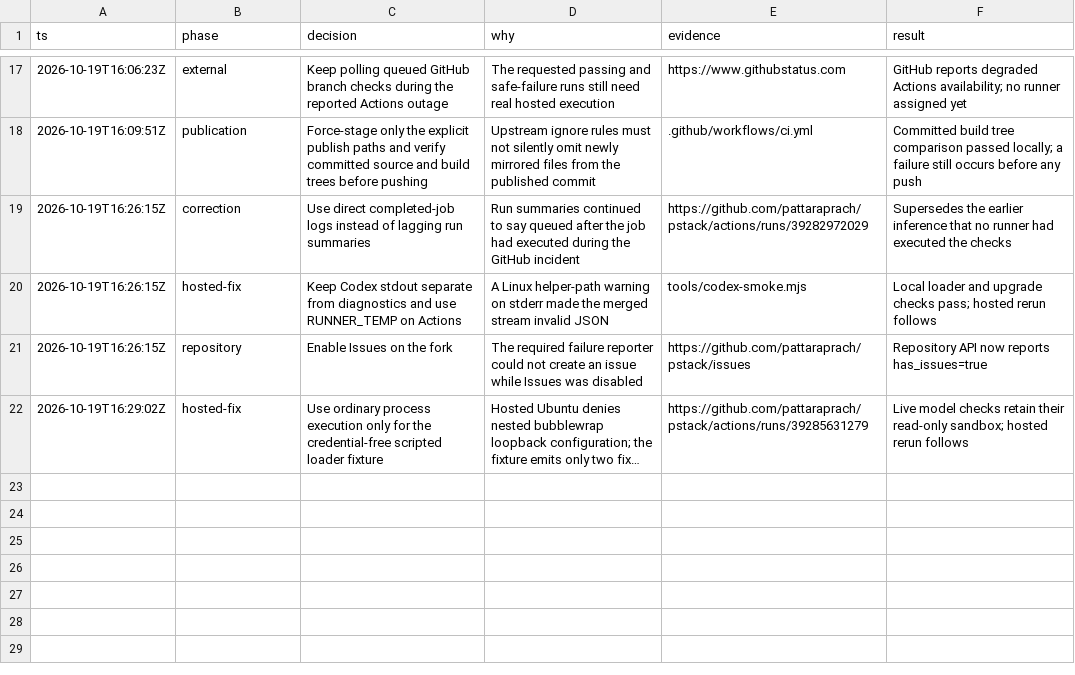
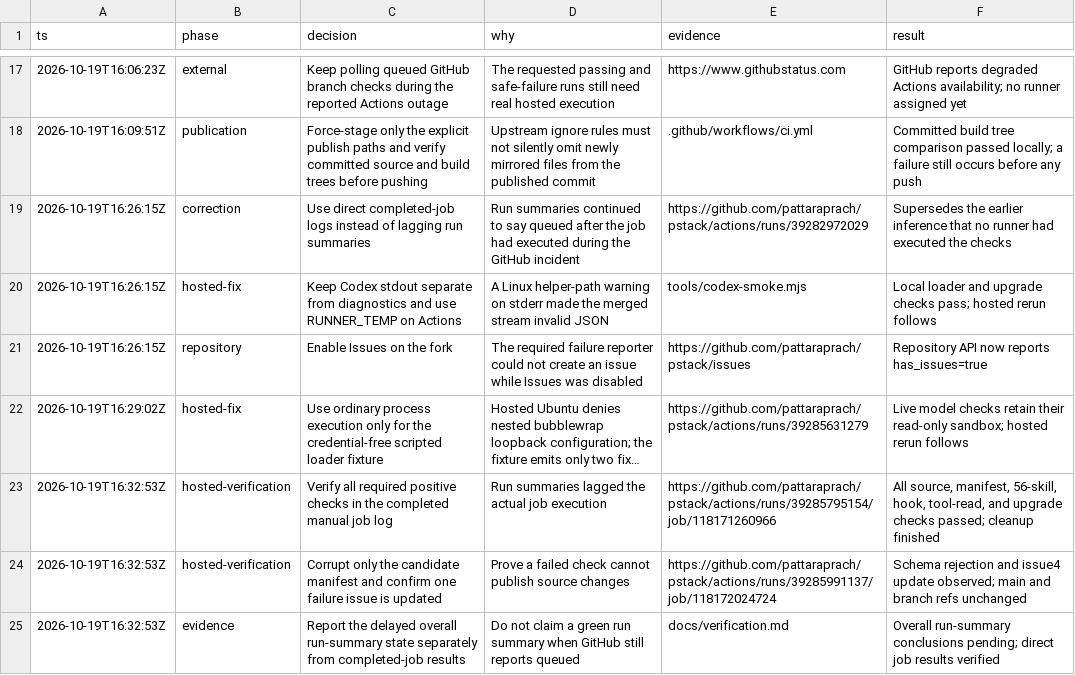
Before and after one commit to pattaraprach/pstack, a TSV file: docs/track-original-decisions.tsv, drawn as a sheet; only a part is shown, gaps mark what is left out; long unchanged cells end in …; the diff names each change by its address in the sheet, - before the commit and + after, or states it on an @@ line.

Commit message:
Record hosted loader and safe-failure verification

```diff
--- a/docs/track-original-decisions.tsv
+++ b/docs/track-original-decisions.tsv
+row 23: 2026-10-19T16:32:53Z | hosted-verification | Verify all required positive checks in the completed manual job log | Run summaries lagged the actual job execution | https://github.com/pattaraprach/pstack/actions/runs/39285795154/job/118171260966 | All source, manifest, 56-skill, hook, tool-read, and upgrade checks passed; cleanup finished
+row 24: 2026-10-19T16:32:53Z | hosted-verification | Corrupt only the candidate manifest and confirm one failure issue is updated | Prove a failed check cannot publish source changes | https://github.com/pattaraprach/pstack/actions/runs/39285991137/job/118172024724 | Schema rejection and issue4 update observed; main and branch refs unchanged
+row 25: 2026-10-19T16:32:53Z | evidence | Report the delayed overall run-summary state separately from completed-job results | Do not claim a green run summary when GitHub still reports queued | docs/verification.md | Overall run-summary conclusions pending; direct job results verified
```
Also changed, not shown: 1 other file.
